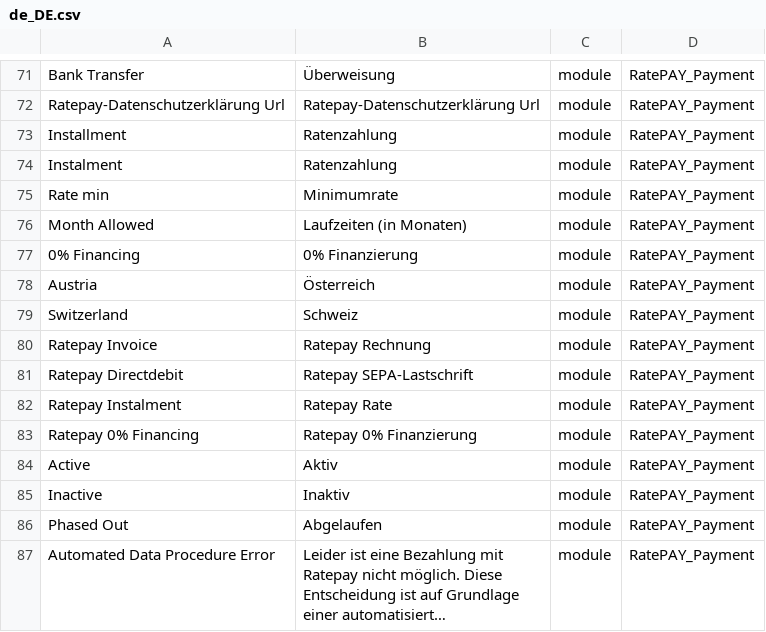
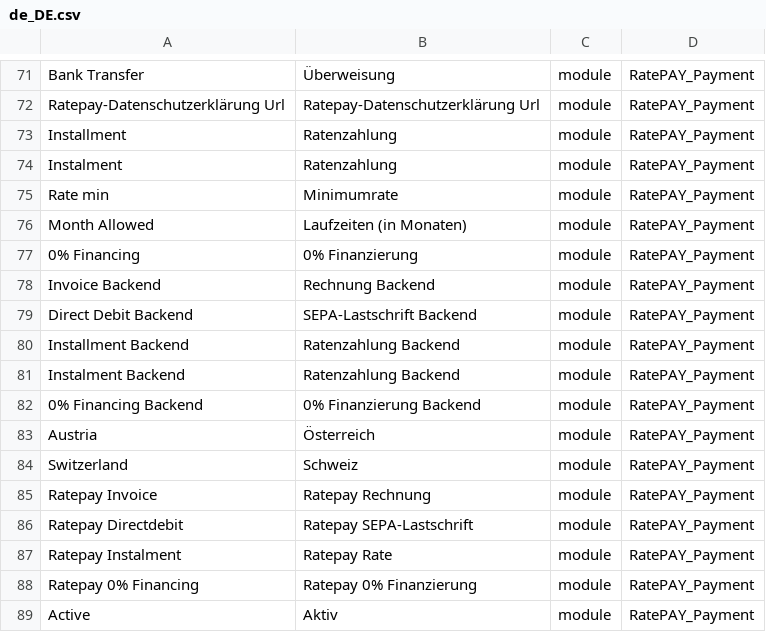
Before and after one commit to ratepay/magento2-module, a CSV file: i18n/de_DE.csv, drawn as a sheet; only a part is shown, gaps mark what is left out; the shorter side is filled out with more unchanged rows; long unchanged cells end in …; the diff names each change by its address in the sheet, - before the commit and + after, or states it on an @@ line.

Commit message:
add additional translations
add additional translation keys for backend orders

```diff
--- a/i18n/de_DE.csv
+++ b/i18n/de_DE.csv
+row 78: Invoice Backend | Rechnung Backend | module | RatePAY_Payment
+row 79: Direct Debit Backend | SEPA-Lastschrift Backend | module | RatePAY_Payment
+row 80: Installment Backend | Ratenzahlung Backend | module | RatePAY_Payment
+row 81: Instalment Backend | Ratenzahlung Backend | module | RatePAY_Payment
+row 82: 0% Financing Backend | 0% Finanzierung Backend | module | RatePAY_Payment
```
